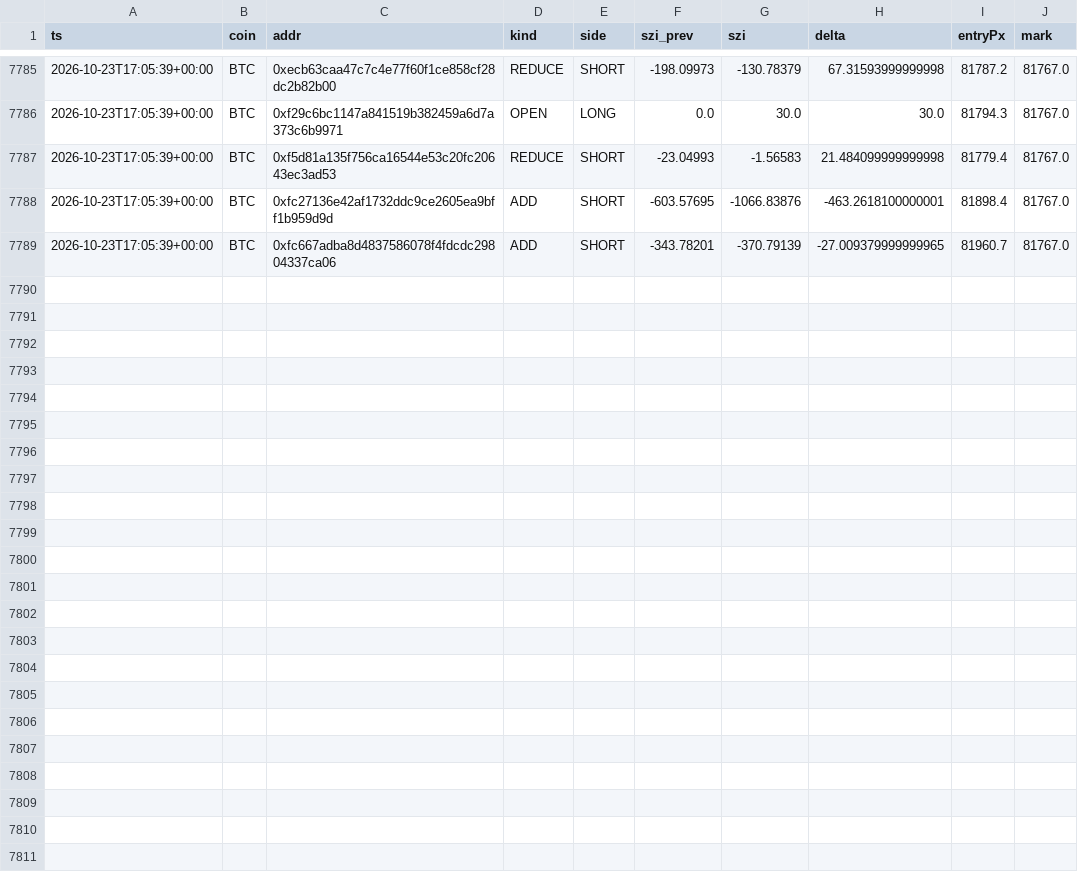
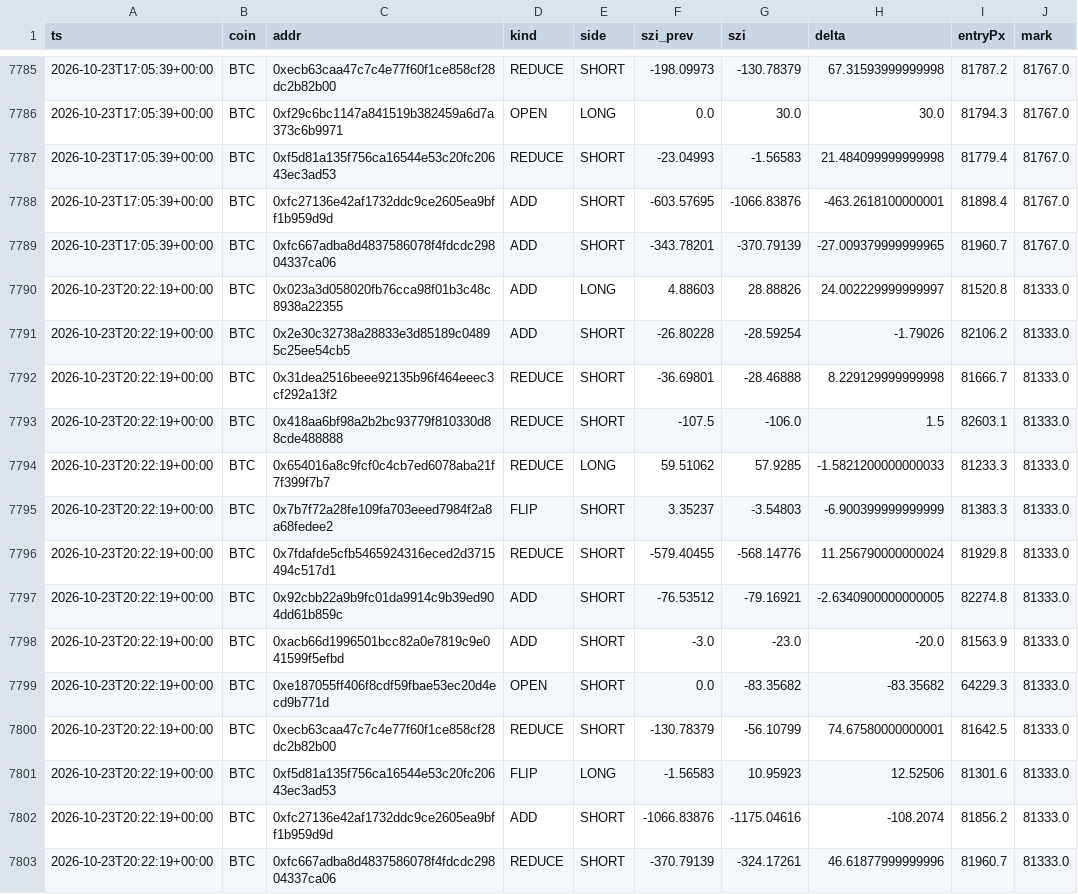
Before and after one commit to usa519831-tech/hl-whale-tracker, a CSV file: data/events_BTC.csv, drawn as a sheet; only a part is shown, gaps mark what is left out; the diff names each change by its address in the sheet, - before the commit and + after, or states it on an @@ line.

```diff
--- a/data/events_BTC.csv
+++ b/data/events_BTC.csv
+row 7790: 2026-10-23T20:22:19+00:00 | BTC | 0x023a3d058020fb76cca98f01b3c48c8938a22355 | ADD | LONG | 4.88603 | 28.88826 | 24.002229999999997 | 81520.8 | 81333.0
+row 7791: 2026-10-23T20:22:19+00:00 | BTC | 0x2e30c32738a28833e3d85189c04895c25ee54cb5 | ADD | SHORT | -26.80228 | -28.59254 | -1.79026 | 82106.2 | 81333.0
+row 7792: 2026-10-23T20:22:19+00:00 | BTC | 0x31dea2516beee92135b96f464eeec3cf292a13f2 | REDUCE | SHORT | -36.69801 | -28.46888 | 8.229129999999998 | 81666.7 | 81333.0
+row 7793: 2026-10-23T20:22:19+00:00 | BTC | 0x418aa6bf98a2b2bc93779f810330d88cde488888 | REDUCE | SHORT | -107.5 | -106.0 | 1.5 | 82603.1 | 81333.0
+row 7794: 2026-10-23T20:22:19+00:00 | BTC | 0x654016a8c9fcf0c4cb7ed6078aba21f7f399f7b7 | REDUCE | LONG | 59.51062 | 57.9285 | -1.5821200000000033 | 81233.3 | 81333.0
+row 7795: 2026-10-23T20:22:19+00:00 | BTC | 0x7b7f72a28fe109fa703eeed7984f2a8a68fedee2 | FLIP | SHORT | 3.35237 | -3.54803 | -6.900399999999999 | 81383.3 | 81333.0
+row 7796: 2026-10-23T20:22:19+00:00 | BTC | 0x7fdafde5cfb5465924316eced2d3715494c517d1 | REDUCE | SHORT | -579.40455 | -568.14776 | 11.256790000000024 | 81929.8 | 81333.0
+row 7797: 2026-10-23T20:22:19+00:00 | BTC | 0x92cbb22a9b9fc01da9914c9b39ed904dd61b859c | ADD | SHORT | -76.53512 | -79.16921 | -2.6340900000000005 | 82274.8 | 81333.0
+row 7798: 2026-10-23T20:22:19+00:00 | BTC | 0xacb66d1996501bcc82a0e7819c9e041599f5efbd | ADD | SHORT | -3.0 | -23.0 | -20.0 | 81563.9 | 81333.0
+row 7799: 2026-10-23T20:22:19+00:00 | BTC | 0xe187055ff406f8cdf59fbae53ec20d4ecd9b771d | OPEN | SHORT | 0.0 | -83.35682 | -83.35682 | 64229.3 | 81333.0
+row 7800: 2026-10-23T20:22:19+00:00 | BTC | 0xecb63caa47c7c4e77f60f1ce858cf28dc2b82b00 | REDUCE | SHORT | -130.78379 | -56.10799 | 74.67580000000001 | 81642.5 | 81333.0
+row 7801: 2026-10-23T20:22:19+00:00 | BTC | 0xf5d81a135f756ca16544e53c20fc20643ec3ad53 | FLIP | LONG | -1.56583 | 10.95923 | 12.52506 | 81301.6 | 81333.0
+row 7802: 2026-10-23T20:22:19+00:00 | BTC | 0xfc27136e42af1732ddc9ce2605ea9bff1b959d9d | ADD | SHORT | -1066.83876 | -1175.04616 | -108.2074 | 81856.2 | 81333.0
+row 7803: 2026-10-23T20:22:19+00:00 | BTC | 0xfc667adba8d4837586078f4fdcdc29804337ca06 | REDUCE | SHORT | -370.79139 | -324.17261 | 46.61877999999996 | 81960.7 | 81333.0
```
Also changed, not shown: data/agg_BTC.csv, data/events_ETH.csv, 7 other files.
